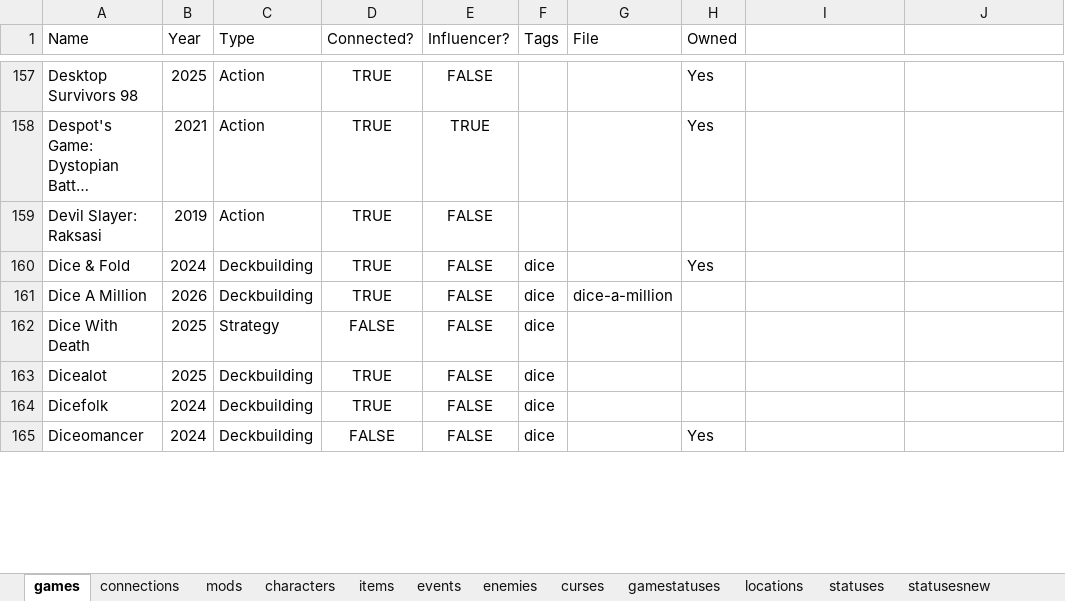
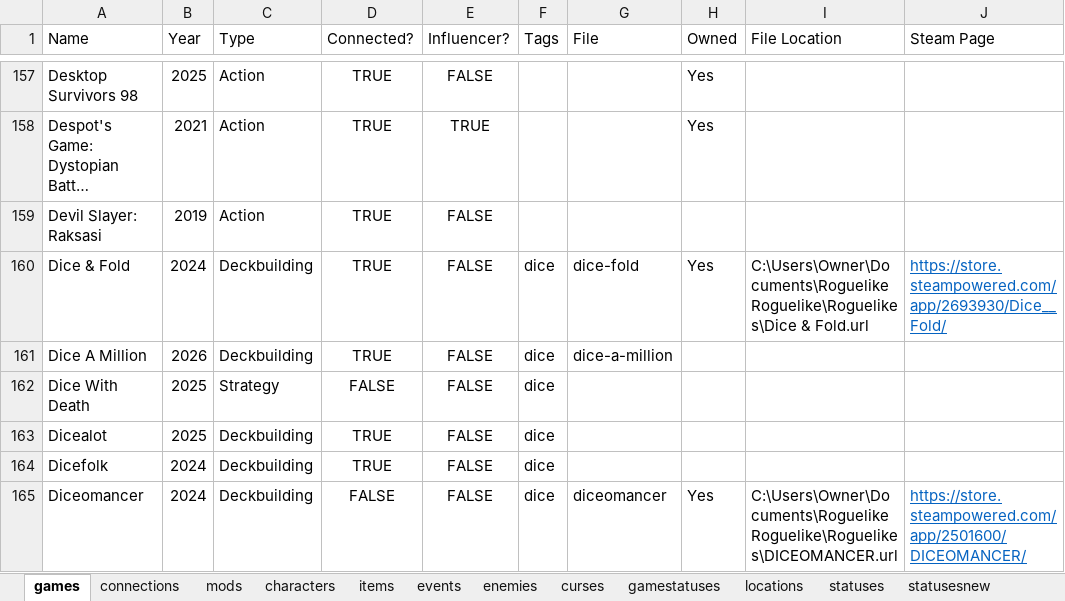
Before and after one commit to batsling/Roguelike-like, an Excel workbook: tools/Roguelikes.xlsx, sheet games, drawn as a sheet; only a part is shown, gaps mark what is left out; long unchanged cells end in …; values as stored, in another font and other column widths than the file's, no borders; table styles not drawn; the diff covers the shown part only; the diff names each change by its address in the sheet, - before the commit and + after, or states it on an @@ line.

```diff
--- a/tools/Roguelikes.xlsx (sheet games)
+++ b/tools/Roguelikes.xlsx (sheet games)
-I1: (empty)
+I1: File Location
-J1: (empty)
+J1: Steam Page
-G160 (File): (empty)
+G160 (File): dice-fold
-I160 (File Location): (empty)
+I160 (File Location): C:\Users\Owner\Documents\Roguelike Roguelike\Roguelikes\Dice & Fold.url
-J160 (Steam Page): (empty)
+J160 (Steam Page): https://store.steampowered.com/app/2693930/Dice__Fold/
-G165 (File): (empty)
+G165 (File): diceomancer
-I165 (File Location): (empty)
+I165 (File Location): C:\Users\Owner\Documents\Roguelike Roguelike\Roguelikes\DICEOMANCER.url
-J165 (Steam Page): (empty)
+J165 (Steam Page): https://store.steampowered.com/app/2501600/DICEOMANCER/
```
Also changed, not shown: 226 edited cells elsewhere in this sheet.
